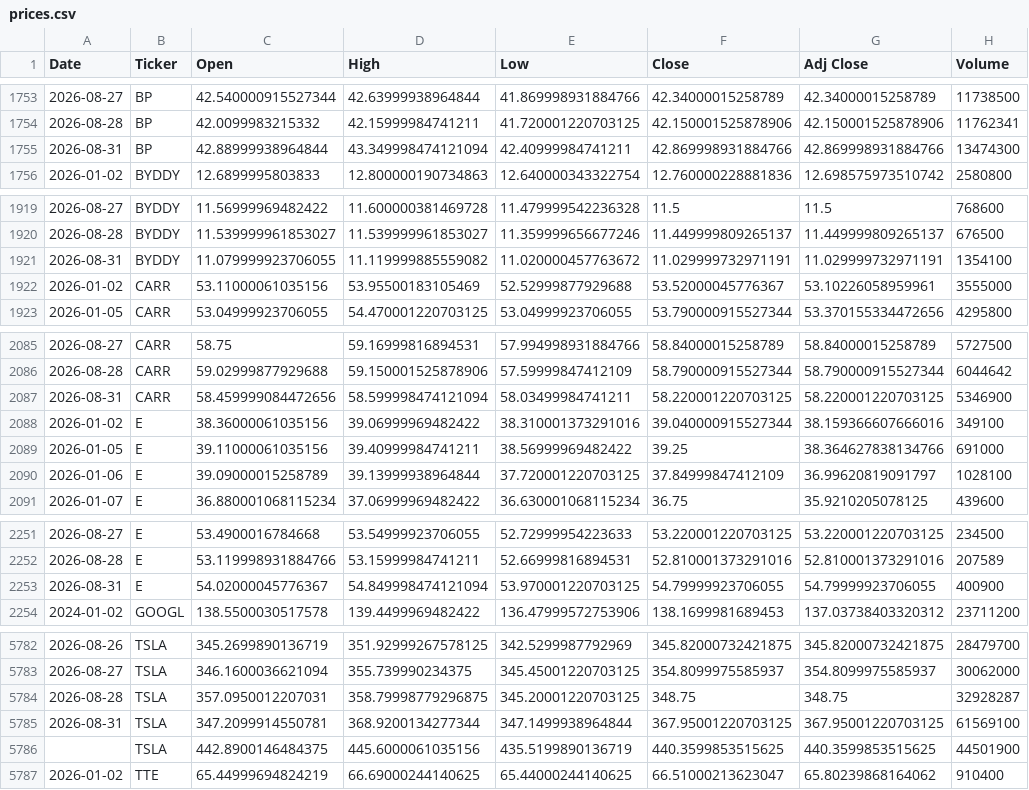
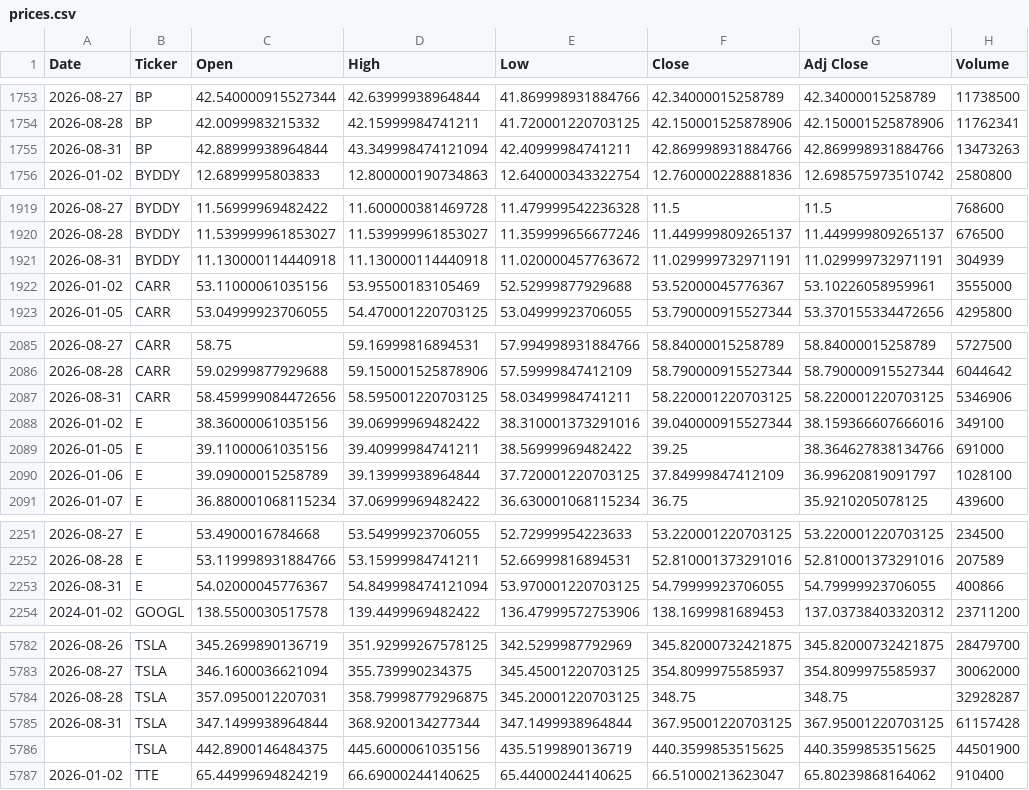
Before and after one commit to icengel91/WebMiningProject, a CSV file: data/raw/prices/prices.csv, drawn as a sheet; only a part is shown, gaps mark what is left out; the diff covers the shown part only.

```diff
--- a/data/raw/prices/prices.csv
+++ b/data/raw/prices/prices.csv
@@ -1754,3 +1754,3 @@ Date,Ticker,Open,High,Low,Close,Adj Close,Volume
 2026-08-28,BP,42.0099983215332,42.15999984741211,41.720001220703125,42.150001525878906,42.150001525878906,11762341
-2026-08-31,BP,42.88999938964844,43.349998474121094,42.40999984741211,42.869998931884766,42.869998931884766,13474300
+2026-08-31,BP,42.88999938964844,43.349998474121094,42.40999984741211,42.869998931884766,42.869998931884766,13473263
 2026-01-02,BYDDY,12.6899995803833,12.800000190734863,12.640000343322754,12.760000228881836,12.698575973510742,2580800
@@ -1920,3 +1920,3 @@ Date,Ticker,Open,High,Low,Close,Adj Close,Volume
 2026-08-28,BYDDY,11.539999961853027,11.539999961853027,11.359999656677246,11.449999809265137,11.449999809265137,676500
-2026-08-31,BYDDY,11.079999923706055,11.119999885559082,11.020000457763672,11.029999732971191,11.029999732971191,1354100
+2026-08-31,BYDDY,11.130000114440918,11.130000114440918,11.020000457763672,11.029999732971191,11.029999732971191,304939
 2026-01-02,CARR,53.11000061035156,53.95500183105469,52.52999877929688,53.52000045776367,53.10226058959961,3555000
@@ -2086,3 +2086,3 @@ Date,Ticker,Open,High,Low,Close,Adj Close,Volume
 2026-08-28,CARR,59.02999877929688,59.150001525878906,57.59999847412109,58.790000915527344,58.790000915527344,6044642
-2026-08-31,CARR,58.459999084472656,58.599998474121094,58.03499984741211,58.220001220703125,58.220001220703125,5346900
+2026-08-31,CARR,58.459999084472656,58.595001220703125,58.03499984741211,58.220001220703125,58.220001220703125,5346906
 2026-01-02,E,38.36000061035156,39.06999969482422,38.310001373291016,39.040000915527344,38.159366607666016,349100
@@ -2252,3 +2252,3 @@ Date,Ticker,Open,High,Low,Close,Adj Close,Volume
 2026-08-28,E,53.119998931884766,53.15999984741211,52.66999816894531,52.810001373291016,52.810001373291016,207589
-2026-08-31,E,54.02000045776367,54.849998474121094,53.970001220703125,54.79999923706055,54.79999923706055,400900
+2026-08-31,E,54.02000045776367,54.849998474121094,53.970001220703125,54.79999923706055,54.79999923706055,400866
 2024-01-02,GOOGL,138.5500030517578,139.4499969482422,136.47999572753906,138.1699981689453,137.03738403320312,23711200
@@ -5784,3 +5784,3 @@ Date,Ticker,Open,High,Low,Close,Adj Close,Volume
 2026-08-28,TSLA,357.0950012207031,358.79998779296875,345.20001220703125,348.75,348.75,32928287
-2026-08-31,TSLA,347.2099914550781,368.9200134277344,347.1499938964844,367.95001220703125,367.95001220703125,61569100
+2026-08-31,TSLA,347.1499938964844,368.9200134277344,347.1499938964844,367.95001220703125,367.95001220703125,61157428
 ,TSLA,442.8900146484375,445.6000061035156,435.5199890136719,440.3599853515625,440.3599853515625,44501900
```
Also changed, not shown: 4 edited cells elsewhere in this file, 1 other file.
